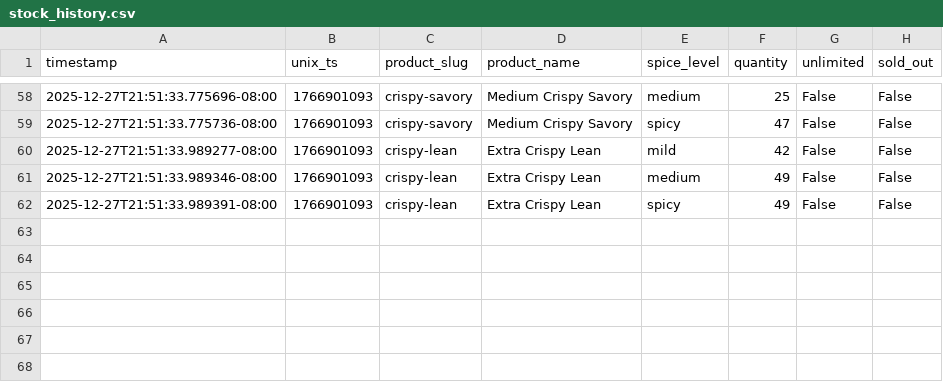
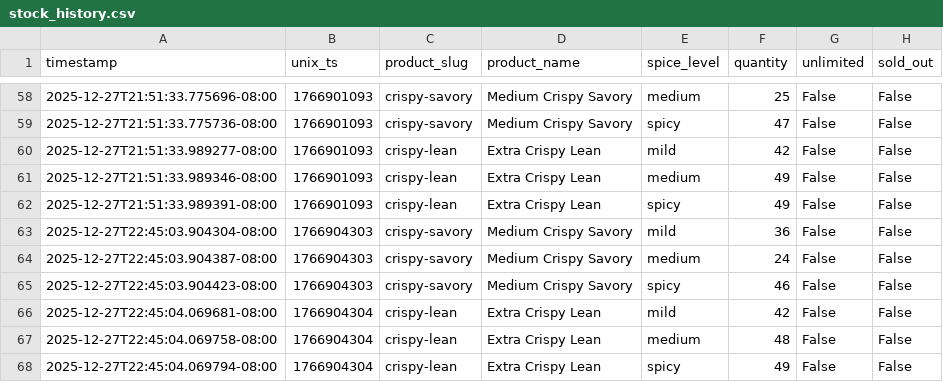
Before and after one commit to fishmanlol/psychkosjerky, a CSV file: stock_history.csv, drawn as a sheet; only a part is shown, gaps mark what is left out; the diff names each change by its address in the sheet, - before the commit and + after, or states it on an @@ line.

```diff
--- a/stock_history.csv
+++ b/stock_history.csv
+row 63: 2025-12-27T22:45:03.904304-08:00 | 1766904303 | crispy-savory | Medium Crispy Savory | mild | 36 | False | False
+row 64: 2025-12-27T22:45:03.904387-08:00 | 1766904303 | crispy-savory | Medium Crispy Savory | medium | 24 | False | False
+row 65: 2025-12-27T22:45:03.904423-08:00 | 1766904303 | crispy-savory | Medium Crispy Savory | spicy | 46 | False | False
+row 66: 2025-12-27T22:45:04.069681-08:00 | 1766904304 | crispy-lean | Extra Crispy Lean | mild | 42 | False | False
+row 67: 2025-12-27T22:45:04.069758-08:00 | 1766904304 | crispy-lean | Extra Crispy Lean | medium | 48 | False | False
+row 68: 2025-12-27T22:45:04.069794-08:00 | 1766904304 | crispy-lean | Extra Crispy Lean | spicy | 49 | False | False
```
Also changed, not shown: 1 other file.
